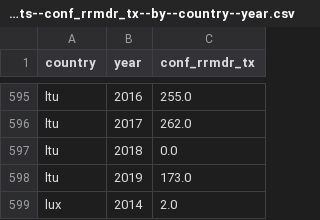
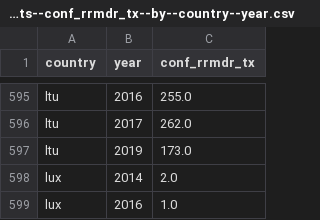
Before and after one commit to open-numbers/ddf--who--tb_burden_estimates, a CSV file: ddf--datapoints--conf_rrmdr_tx--by--country--year.csv, drawn as a sheet; only a part is shown, gaps mark what is left out; the shorter side is filled out with more unchanged rows.

```diff
--- a/ddf--datapoints--conf_rrmdr_tx--by--country--year.csv
+++ b/ddf--datapoints--conf_rrmdr_tx--by--country--year.csv
@@ -596,3 +596,2 @@ ltu,2016,255.0
 ltu,2017,262.0
-ltu,2018,0.0
 ltu,2019,173.0
```
Also changed, not shown: ddf--datapoints--notif_foreign--by--country--year.csv, ddf--datapoints--ret_nrel--by--country--year.csv, 2 other files.
